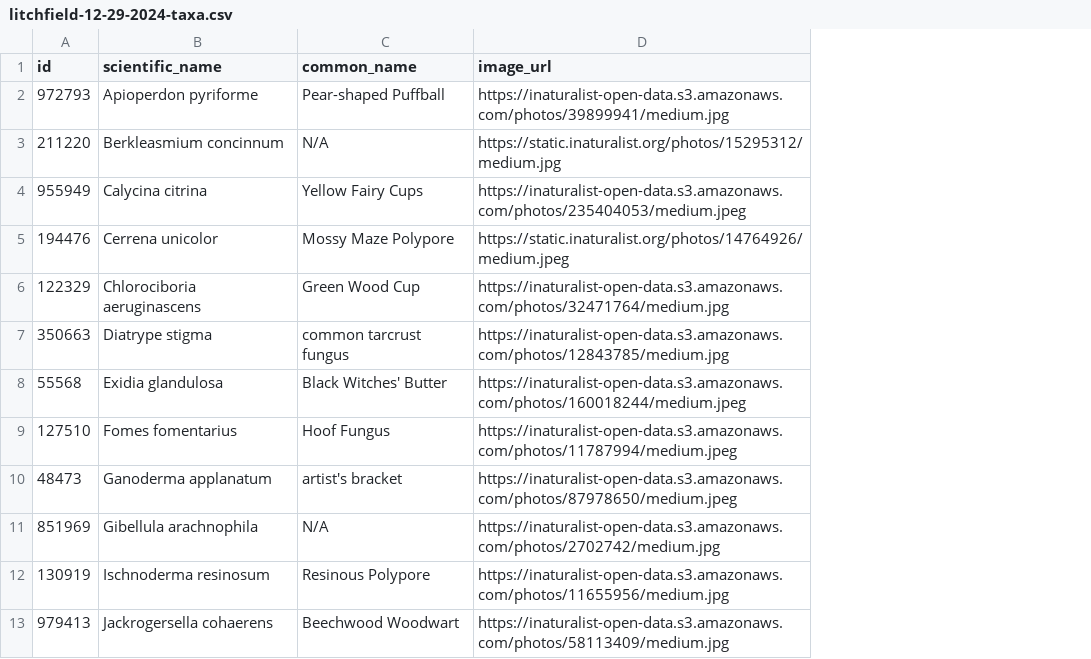
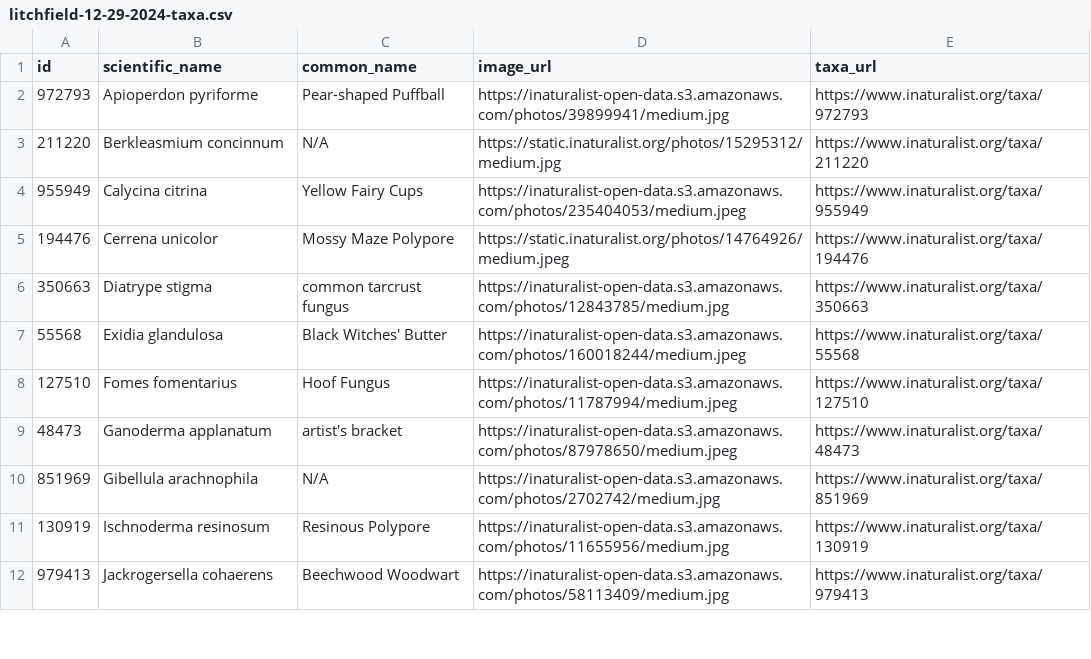
Before and after one commit to bruceMacLeod/inat-cards-backend, a CSV file: data/mmaforays/litchfield-12-29-2024-taxa.csv, drawn as a sheet; only a part is shown; removed rows and columns are numbered as before the commit, all else as after; the diff names each change by its address in the sheet, - before the commit and + after, or states it on an @@ line.

```diff
--- a/data/mmaforays/litchfield-12-29-2024-taxa.csv
+++ b/data/mmaforays/litchfield-12-29-2024-taxa.csv
+column E (taxa_url), rows 2-12: https://www.inaturalist.org/taxa/972793 | https://www.inaturalist.org/taxa/211220 | https://www.inaturalist.org/taxa/955949 | https://www.inaturalist.org/taxa/194476 | https://www.inaturalist.org/taxa/350663 | https://www.inaturalist.org/taxa/55568 | https://www.inaturalist.org/taxa/127510 | https://www.inaturalist.org/taxa/48473 | https://www.inaturalist.org/taxa/851969 | https://www.inaturalist.org/taxa/130919 | https://www.inaturalist.org/taxa/979413
-row 6: 122329 | Chlorociboria aeruginascens | Green Wood Cup | https://inaturalist-open-data.s3.amazonaws.com/photos/32471764/medium.jpg
```
Also changed, not shown: data/mmaforays/freeport-11-03-2024-taxa.csv, data/mmaforays/litchfield-12-29-2024-users.csv, 8 other files.
